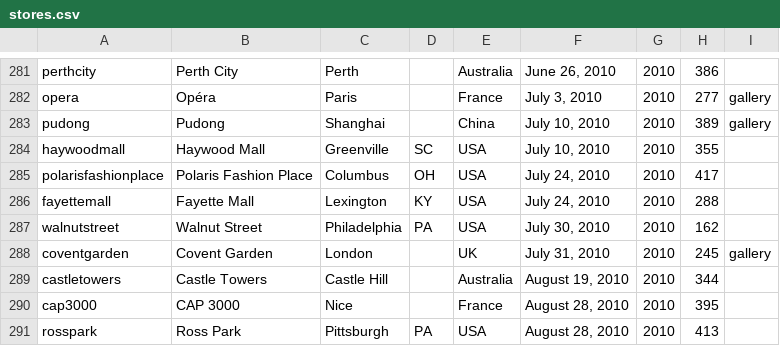
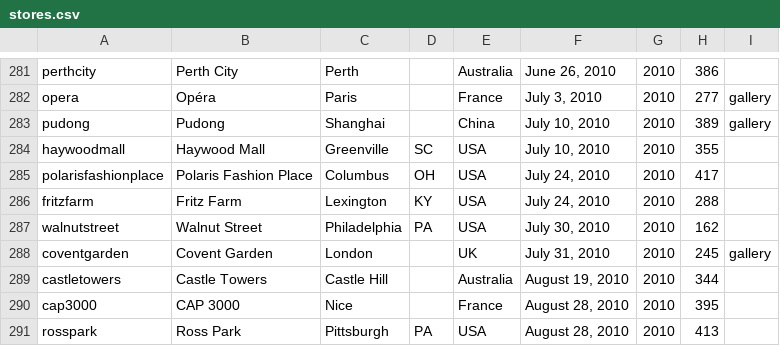
Before and after one commit to thomaspark/applestorefronts, a CSV file: stores.csv, drawn as a sheet; only a part is shown, gaps mark what is left out.

Commit message:
rename fayettemall to fritzfarm

```diff
--- a/stores.csv
+++ b/stores.csv
@@ -285,3 +285,3 @@ haywoodmall,Haywood Mall,Greenville,SC,USA,"July 10, 2010",2010,355,
 polarisfashionplace,Polaris Fashion Place,Columbus,OH,USA,"July 24, 2010",2010,417,
-fayettemall,Fayette Mall,Lexington,KY,USA,"July 24, 2010",2010,288,
+fritzfarm,Fritz Farm,Lexington,KY,USA,"July 24, 2010",2010,288,
 walnutstreet,Walnut Street,Philadelphia,PA,USA,"July 30, 2010",2010,162,
```
